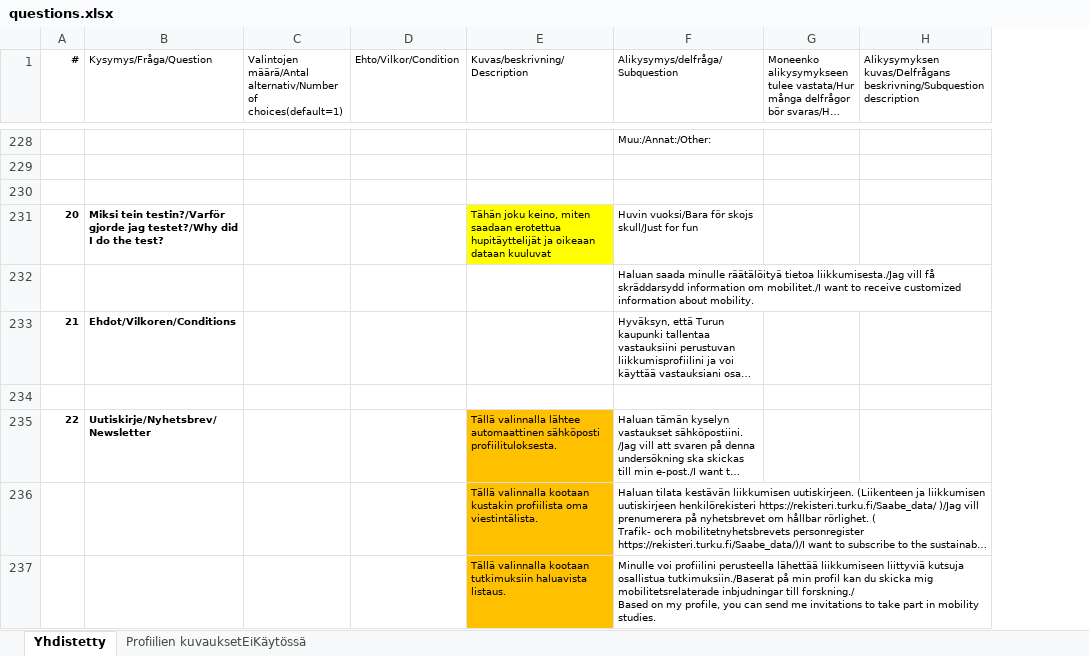
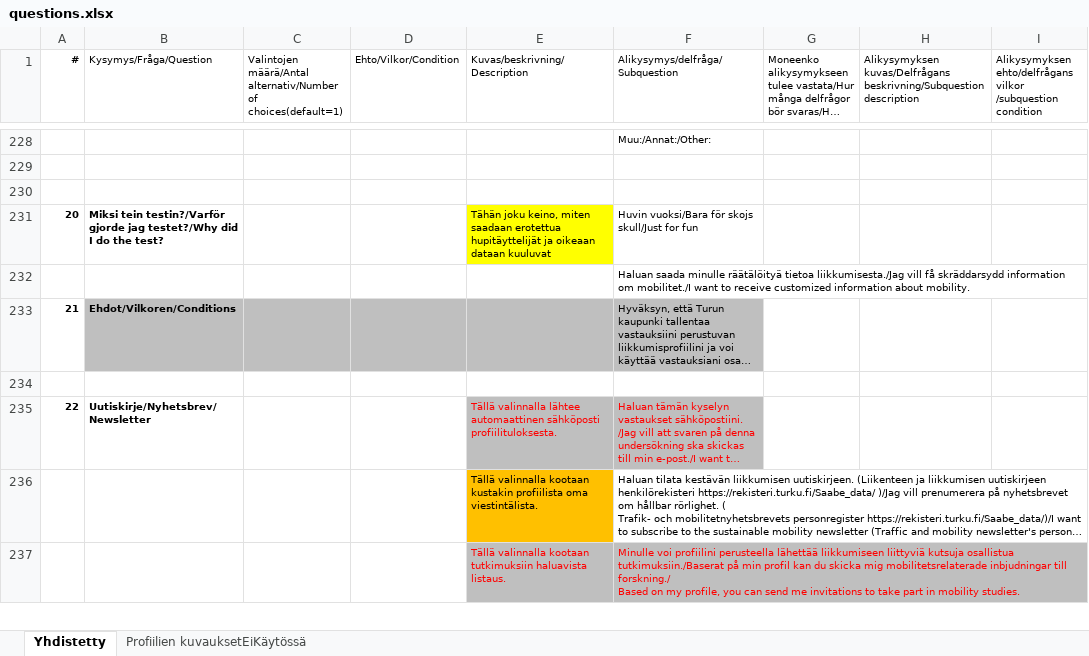
Before and after one commit to City-of-Turku/mpbackend, an Excel workbook: media/questions.xlsx, sheet Yhdistetty, drawn as a sheet; only a part is shown, gaps mark what is left out; long unchanged cells end in …; values as stored, in another font and other column widths than the file's, no borders; the diff covers the shown part only; the diff names each change by its address in the sheet, - before the commit and + after, or states it on an @@ line.

Commit message:
Add sub question conditions

```diff
--- a/media/questions.xlsx (sheet Yhdistetty)
+++ b/media/questions.xlsx (sheet Yhdistetty)
+column I, row 1: Alikysymyksen ehto/delfrågans vilkor /subquestion condition
-B233:F233 fill: none
+B233:F233 fill: #BFBFBF
-E235:F235 text colour: black
+E235:F235 text colour: #FF0000
-E235 fill: #FFC000
+E235 fill: #BFBFBF
-F235 fill: none
+F235 fill: #BFBFBF
-E237:F237 text colour: black
+E237:F237 text colour: #FF0000
-E237 fill: #FFC000
+E237 fill: #BFBFBF
-F237 fill: none
+F237 fill: #BFBFBF
```
Also changed, not shown: 2 edited cells and cell formats elsewhere in this sheet, formulas that keep their value.
